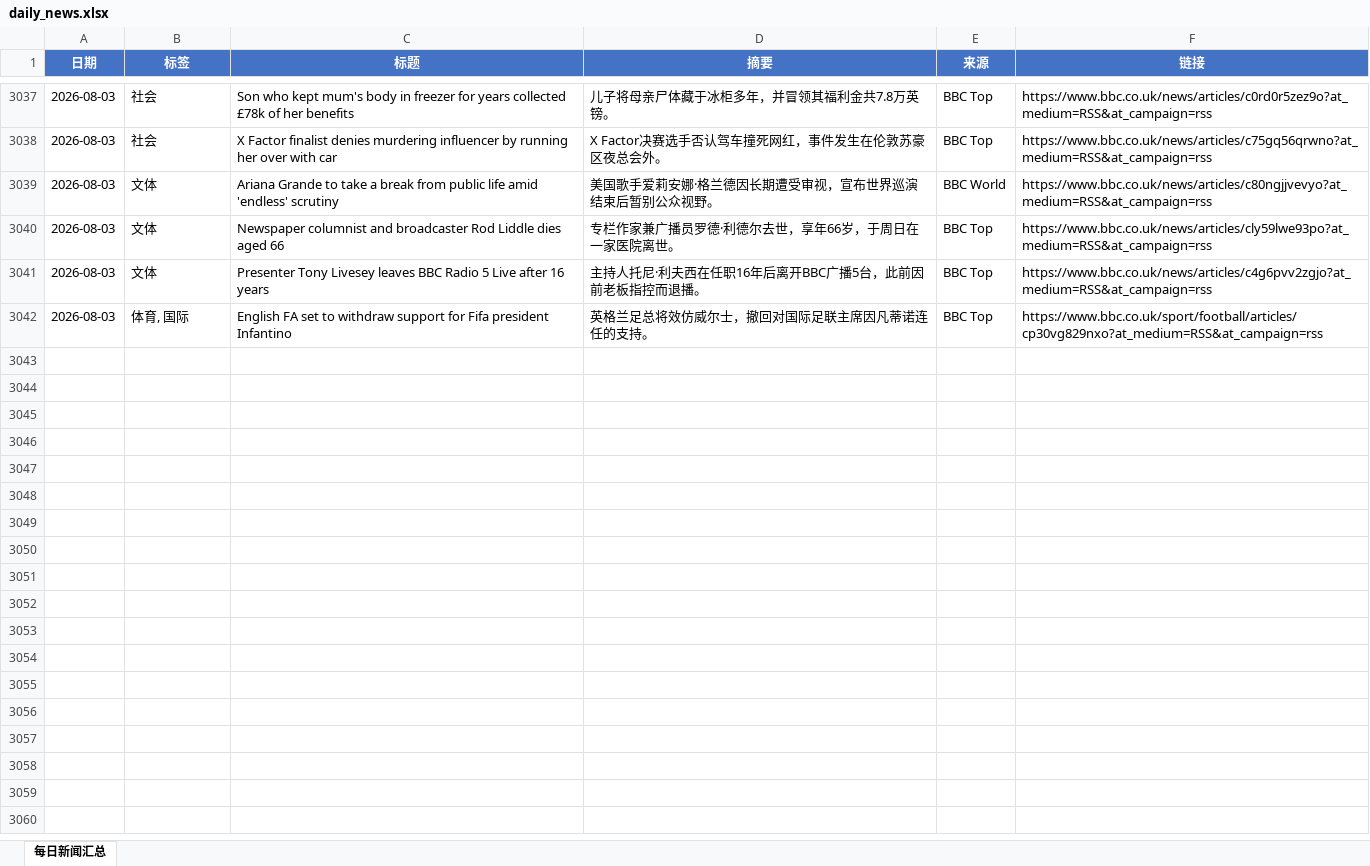
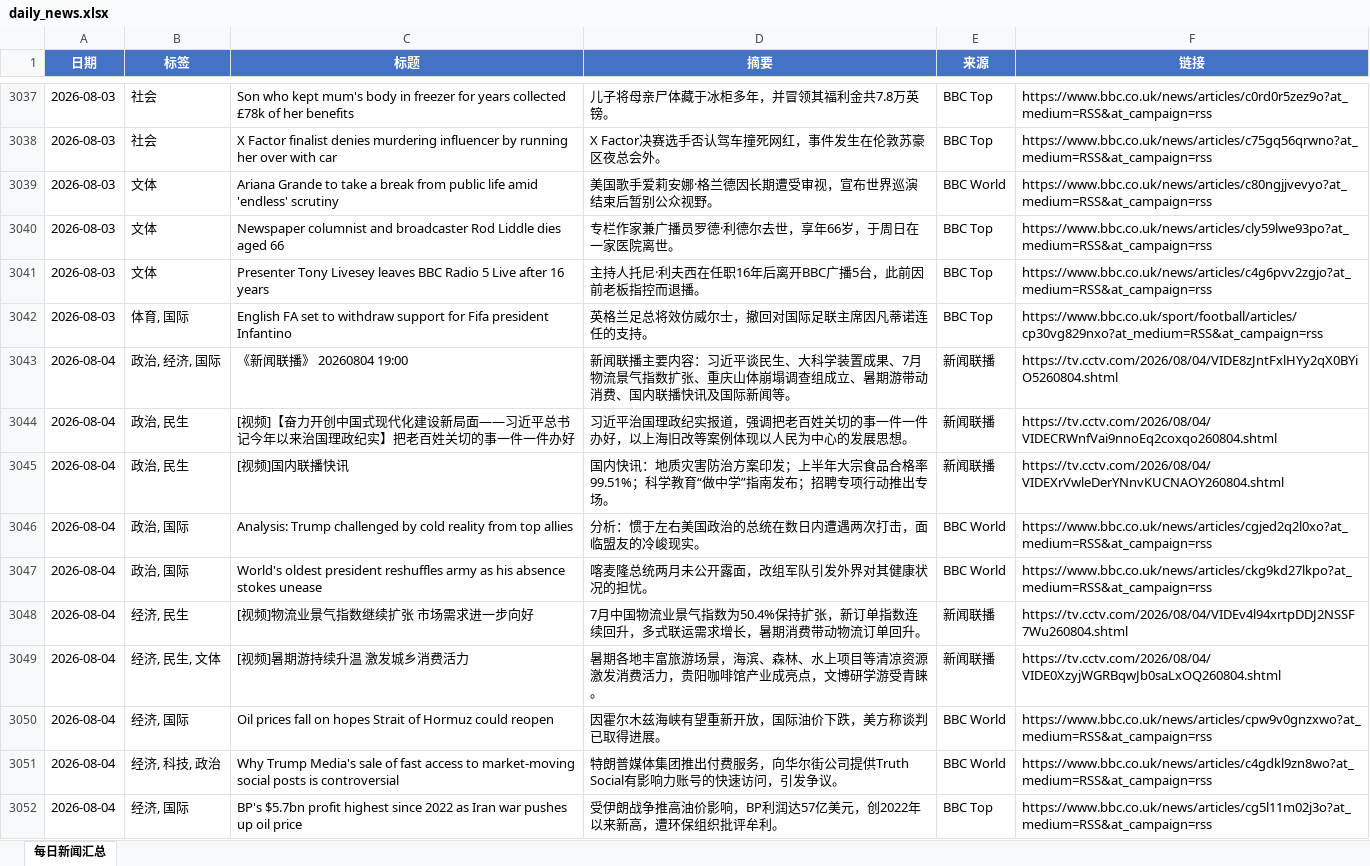
Before and after one commit to iorangejuice12138-lgtm/daily-news, an Excel workbook: data/daily_news.xlsx, sheet 每日新闻汇总, drawn as a sheet; only a part is shown, gaps mark what is left out; values as stored, in another font and other column widths than the file's, no borders; the diff covers the shown part only; the diff names each change by its address in the sheet, - before the commit and + after, or states it on an @@ line.

```diff
--- a/data/daily_news.xlsx (sheet 每日新闻汇总)
+++ b/data/daily_news.xlsx (sheet 每日新闻汇总)
+row 3043: 2026-08-04 | 政治, 经济, 国际 | 《新闻联播》 20260804 19:00 | 新闻联播主要内容：习近平谈民生、大科学装置成果、7月物流景气指数扩张、重庆山体崩塌调查组成立、暑期游带动消费、国内联播快讯及国际新闻等。 | 新闻联播 | https://tv.cctv.com/2026/08/04/VIDE8zJntFxlHYy2qX0BYiO5260804.shtml
+row 3044: 2026-08-04 | 政治, 民生 | [视频]【奋力开创中国式现代化建设新局面——习近平总书记今年以来治国理政纪实】把老百姓关切的事一件一件办好 | 习近平治国理政纪实报道，强调把老百姓关切的事一件一件办好，以上海旧改等案例体现以人民为中心的发展思想。 | 新闻联播 | https://tv.cctv.com/2026/08/04/VIDECRWnfVai9nnoEq2coxqo260804.shtml
+row 3045: 2026-08-04 | 政治, 民生 | [视频]国内联播快讯 | 国内快讯：地质灾害防治方案印发；上半年大宗食品合格率99.51%；科学教育“做中学”指南发布；招聘专项行动推出专场。 | 新闻联播 | https://tv.cctv.com/2026/08/04/VIDEXrVwleDerYNnvKUCNAOY260804.shtml
+row 3046: 2026-08-04 | 政治, 国际 | Analysis: Trump challenged by cold reality from top allies | 分析：惯于左右美国政治的总统在数日内遭遇两次打击，面临盟友的冷峻现实。 | BBC World | https://www.bbc.co.uk/news/articles/cgjed2q2l0xo?at_medium=RSS&at_campaign=rss
+row 3047: 2026-08-04 | 政治, 国际 | World's oldest president reshuffles army as his absence stokes unease | 喀麦隆总统两月未公开露面，改组军队引发外界对其健康状况的担忧。 | BBC World | https://www.bbc.co.uk/news/articles/ckg9kd27lkpo?at_medium=RSS&at_campaign=rss
+row 3048: 2026-08-04 | 经济, 民生 | [视频]物流业景气指数继续扩张 市场需求进一步向好 | 7月中国物流业景气指数为50.4%保持扩张，新订单指数连续回升，多式联运需求增长，暑期消费带动物流订单回升。 | 新闻联播 | https://tv.cctv.com/2026/08/04/VIDEv4l94xrtpDDJ2NSSF7Wu260804.shtml
+row 3049: 2026-08-04 | 经济, 民生, 文体 | [视频]暑期游持续升温 激发城乡消费活力 | 暑期各地丰富旅游场景，海滨、森林、水上项目等清凉资源激发消费活力，贵阳咖啡馆产业成亮点，文博研学游受青睐。 | 新闻联播 | https://tv.cctv.com/2026/08/04/VIDE0XzyjWGRBqwJb0saLxOQ260804.shtml
+row 3050: 2026-08-04 | 经济, 国际 | Oil prices fall on hopes Strait of Hormuz could reopen | 因霍尔木兹海峡有望重新开放，国际油价下跌，美方称谈判已取得进展。 | BBC World | https://www.bbc.co.uk/news/articles/cpw9v0gnzxwo?at_medium=RSS&at_campaign=rss
+row 3051: 2026-08-04 | 经济, 科技, 政治 | Why Trump Media's sale of fast access to market-moving social posts is controversial | 特朗普媒体集团推出付费服务，向华尔街公司提供Truth Social有影响力账号的快速访问，引发争议。 | BBC World | https://www.bbc.co.uk/news/articles/c4gdkl9zn8wo?at_medium=RSS&at_campaign=rss
+row 3052: 2026-08-04 | 经济, 国际 | BP's $5.7bn profit highest since 2022 as Iran war pushes up oil price | 受伊朗战争推高油价影响，BP利润达57亿美元，创2022年以来新高，遭环保组织批评牟利。 | BBC Top | https://www.bbc.co.uk/news/articles/cg5l11m02j3o?at_medium=RSS&at_campaign=rss
```
Also changed, not shown: 18 added rows elsewhere in this sheet, 1 other file.
